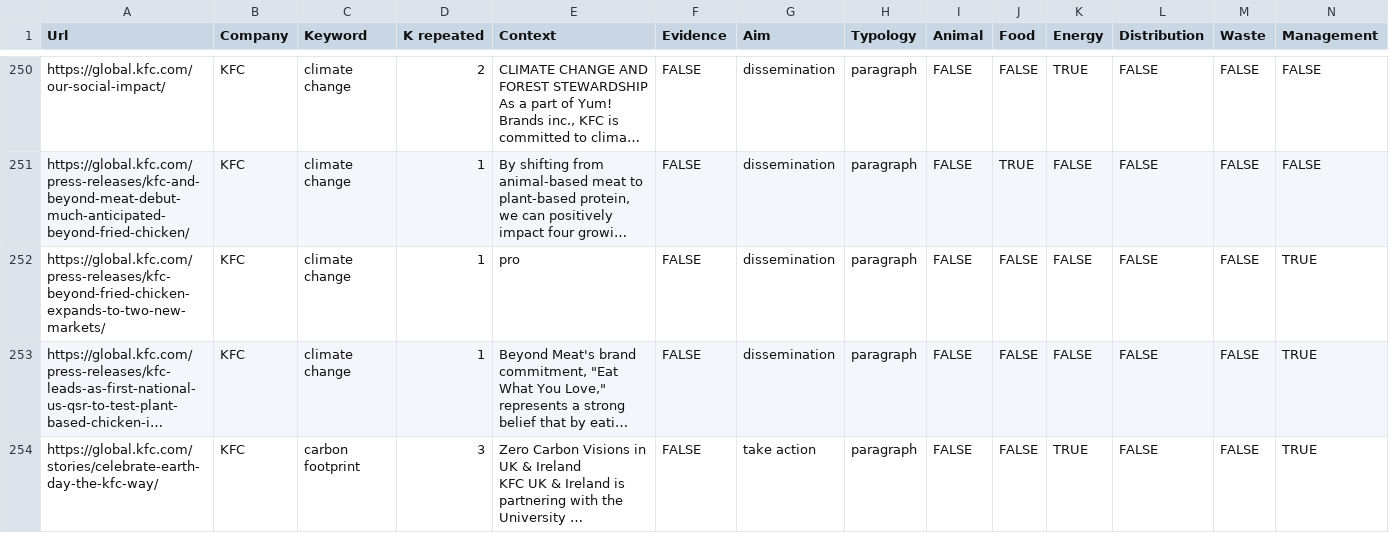
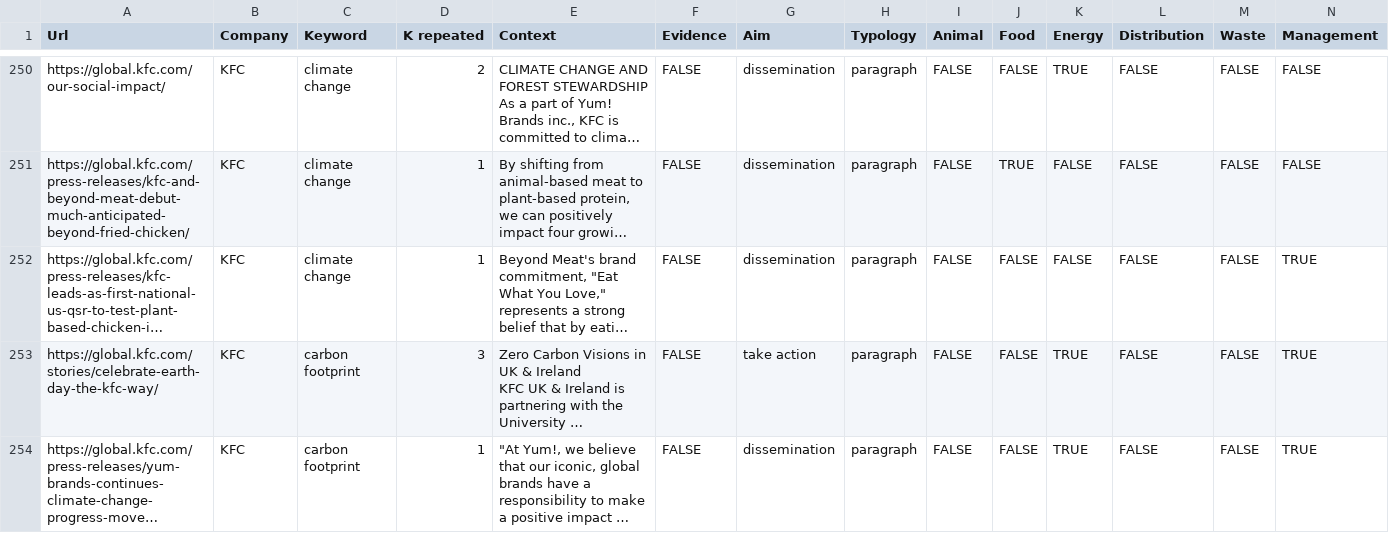
Before and after one commit to JessicaMoreschi/The-Green-Recipes-Archive, a CSV file: assets/data/dataset.csv, drawn as a sheet; only a part is shown, gaps mark what is left out; the shorter side is filled out with more unchanged rows; long unchanged cells end in …; rows hold the shown columns only; the diff names each change by its address in the sheet, - before the commit and + after, or states it on an @@ line.

Commit message:
removed typo from database

```diff
--- a/assets/data/dataset.csv
+++ b/assets/data/dataset.csv
-row 252: https://global.kfc.com/press-releases/kfc-beyond-fried-chicken-expands-to-two-new-markets/ | KFC | climate change | 1 | pro | FALSE | dissemination | paragraph | FALSE | FALSE | FALSE | FALSE | FALSE | TRUE
```
